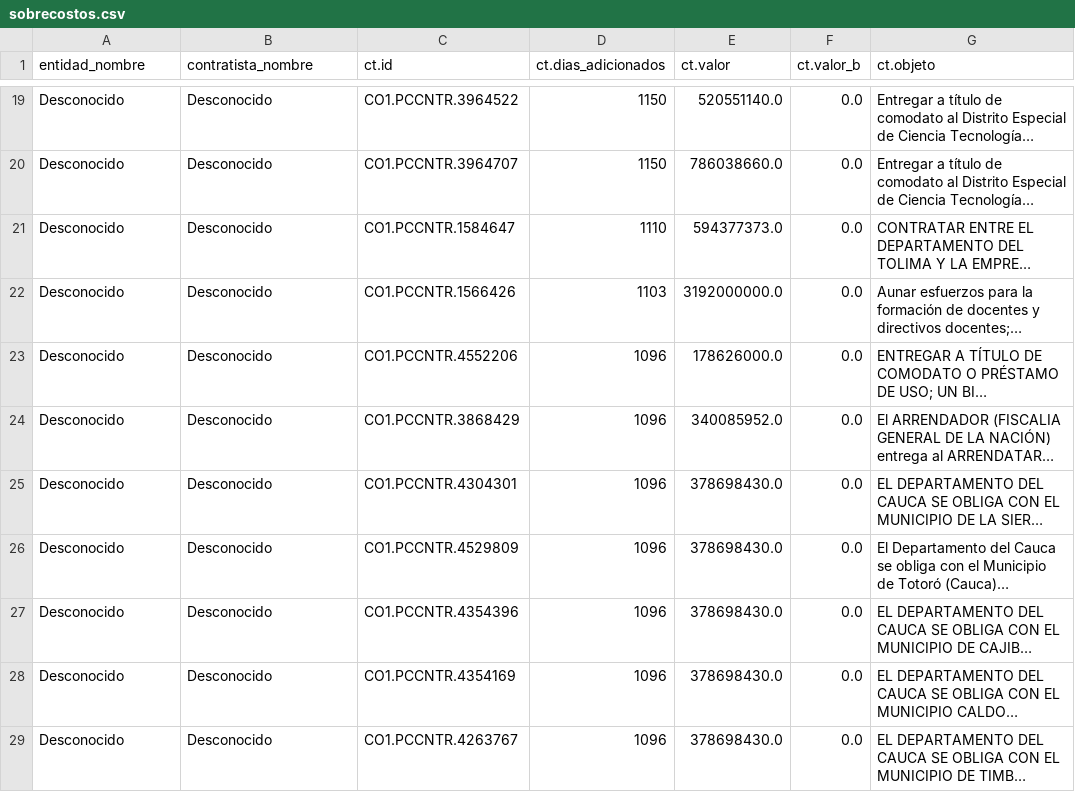
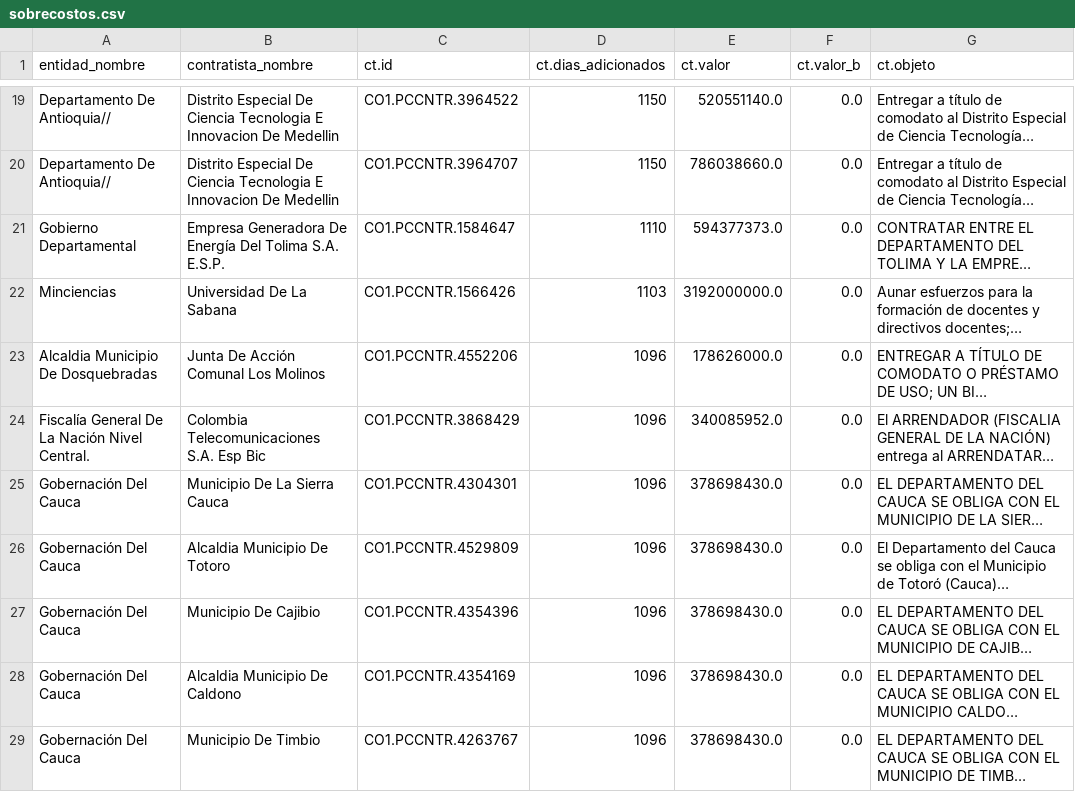
Before and after one commit to Killgreck/CorupCol, a CSV file: reports/csv/sobrecostos.csv, drawn as a sheet; only a part is shown, gaps mark what is left out; long unchanged cells end in …; the diff covers the shown part only; the diff names each change by its address in the sheet, - before the commit and + after, or states it on an @@ line.

```diff
--- a/reports/csv/sobrecostos.csv
+++ b/reports/csv/sobrecostos.csv
-A19:A20 (entidad_nombre): Desconocido
+A19:A20 (entidad_nombre): Departamento De Antioquia//
-B19:B20 (contratista_nombre): Desconocido
+B19:B20 (contratista_nombre): Distrito Especial De Ciencia Tecnologia E Innovacion De Medellin
-A21 (entidad_nombre): Desconocido
+A21 (entidad_nombre): Gobierno Departamental
-B21 (contratista_nombre): Desconocido
+B21 (contratista_nombre): Empresa Generadora De Energía Del Tolima S.A. E.S.P.
-A22 (entidad_nombre): Desconocido
+A22 (entidad_nombre): Minciencias
-B22 (contratista_nombre): Desconocido
+B22 (contratista_nombre): Universidad De La Sabana
-A23 (entidad_nombre): Desconocido
+A23 (entidad_nombre): Alcaldia Municipio De Dosquebradas
-B23 (contratista_nombre): Desconocido
+B23 (contratista_nombre): Junta De Acción Comunal Los Molinos
-A24 (entidad_nombre): Desconocido
+A24 (entidad_nombre): Fiscalía General De La Nación Nivel Central.
-B24 (contratista_nombre): Desconocido
+B24 (contratista_nombre): Colombia Telecomunicaciones S.A. Esp Bic
-A25:A29 (entidad_nombre): Desconocido
+A25:A29 (entidad_nombre): Gobernación Del Cauca
-B25 (contratista_nombre): Desconocido
+B25 (contratista_nombre): Municipio De La Sierra Cauca
-B26 (contratista_nombre): Desconocido
+B26 (contratista_nombre): Alcaldia Municipio De Totoro
-B27 (contratista_nombre): Desconocido
+B27 (contratista_nombre): Municipio De Cajibio
-B28 (contratista_nombre): Desconocido
+B28 (contratista_nombre): Alcaldia Municipio De Caldono
-B29 (contratista_nombre): Desconocido
+B29 (contratista_nombre): Municipio De Timbio
```
Also changed, not shown: 78 edited cells elsewhere in this file, 16 other files.
